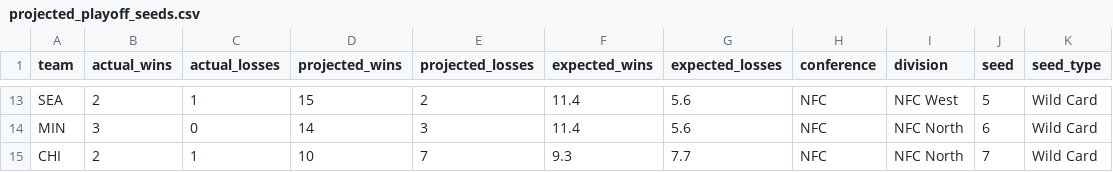
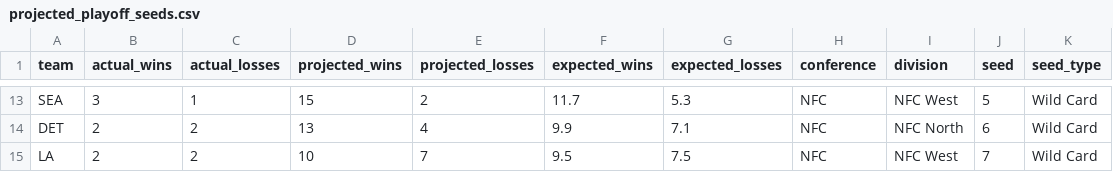
Before and after one commit to caleb259/NFL-Forecasting-Dashboard, a CSV file: data/predictions/projected_playoff_seeds.csv, drawn as a sheet; only a part is shown, gaps mark what is left out; removed rows and columns are numbered as before the commit, all else as after; the diff covers the shown part only; the diff names each change by its address in the sheet, - before the commit and + after, or states it on an @@ line.

```diff
--- a/data/predictions/projected_playoff_seeds.csv
+++ b/data/predictions/projected_playoff_seeds.csv
-B13 (actual_wins): 2
+B13 (actual_wins): 3
-F13 (expected_wins): 11.4
+F13 (expected_wins): 11.7
-G13 (expected_losses): 5.6
+G13 (expected_losses): 5.3
-row 14: MIN | 3 | 0 | 14 | 3 | 11.4 | 5.6 | NFC | NFC North | 6 | Wild Card
+row 14: DET | 2 | 2 | 13 | 4 | 9.9 | 7.1 | NFC | NFC North | 6 | Wild Card
-A15 (team): CHI
+A15 (team): LA
-C15 (actual_losses): 1
+C15 (actual_losses): 2
-F15 (expected_wins): 9.3
+F15 (expected_wins): 9.5
-G15 (expected_losses): 7.7
+G15 (expected_losses): 7.5
-I15 (division): NFC North
+I15 (division): NFC West
```
Also changed, not shown: 5 added rows, 5 removed rows and 24 edited cells elsewhere in this file, data/predictions/projected_2026_records.csv, data/predictions/projected_first_teams_out.csv, 6 other files.
